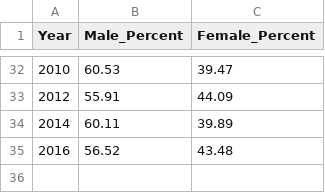
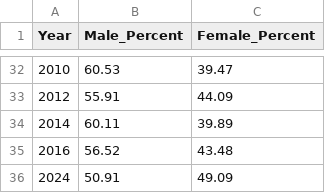
Before and after one commit to J3rey/FIT3179-Data-Visualisation-II, a CSV file: data/Male_vs_Female_Percentages_by_Olympic_Year.csv, drawn as a sheet; only a part is shown, gaps mark what is left out.

```diff
--- a/data/Male_vs_Female_Percentages_by_Olympic_Year.csv
+++ b/data/Male_vs_Female_Percentages_by_Olympic_Year.csv
@@ -35 +35,2 @@ Year,Male_Percent,Female_Percent
 2016,56.52,43.48
+2024,50.91,49.09
```
Also changed, not shown: 15 other files.
